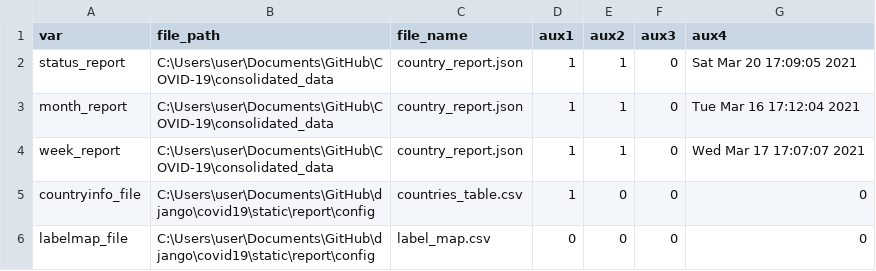
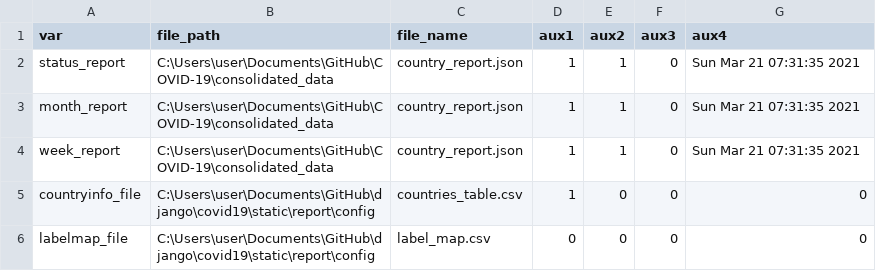
Before and after one commit to psychopresley/django, a CSV file: covid19/static/report/config/config.csv, drawn as a sheet.

```diff
--- a/covid19/static/report/config/config.csv
+++ b/covid19/static/report/config/config.csv
@@ -1,5 +1,5 @@
 var,file_path,file_name,aux1,aux2,aux3,aux4
-status_report,C:\Users\user\Documents\GitHub\COVID-19\consolidated_data,country_report.json,1,1,0,Sat Mar 20 17:09:05 2021
-month_report,C:\Users\user\Documents\GitHub\COVID-19\consolidated_data,country_report.json,1,1,0,Tue Mar 16 17:12:04 2021
-week_report,C:\Users\user\Documents\GitHub\COVID-19\consolidated_data,country_report.json,1,1,0,Wed Mar 17 17:07:07 2021
+status_report,C:\Users\user\Documents\GitHub\COVID-19\consolidated_data,country_report.json,1,1,0,Sun Mar 21 07:31:35 2021
+month_report,C:\Users\user\Documents\GitHub\COVID-19\consolidated_data,country_report.json,1,1,0,Sun Mar 21 07:31:35 2021
+week_report,C:\Users\user\Documents\GitHub\COVID-19\consolidated_data,country_report.json,1,1,0,Sun Mar 21 07:31:35 2021
 countryinfo_file,C:\Users\user\Documents\GitHub\django\covid19\static\report\config,countries_table.csv,1,0,0,0
```
Also changed, not shown: 7 other files.
